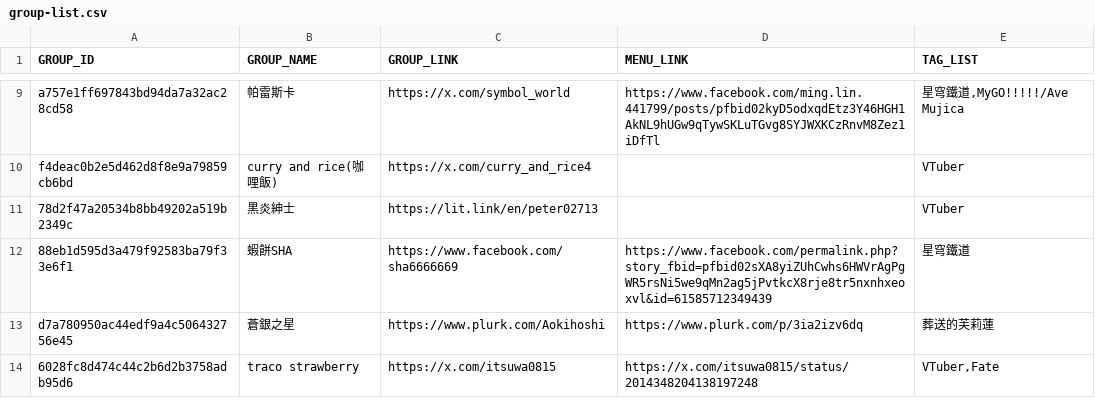
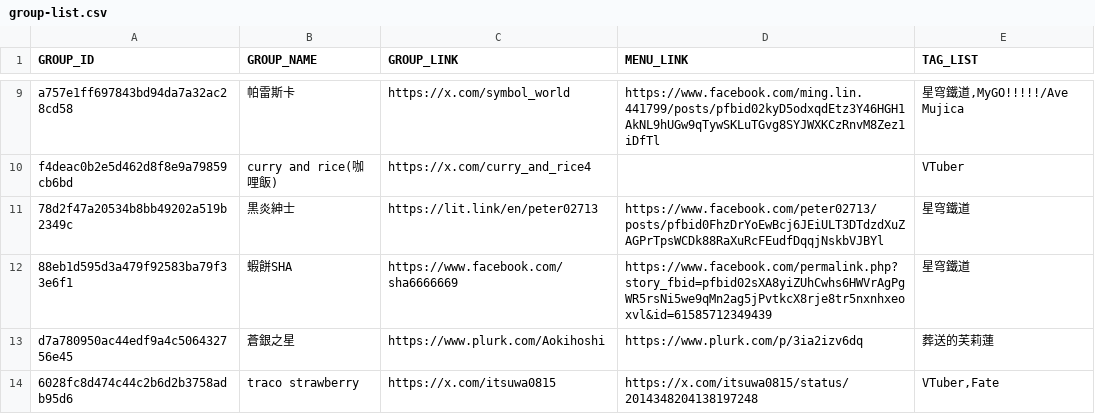
Before and after one commit to nh60211as/DoujinMapMarker, a CSV file: data/FF46/group-list.csv, drawn as a sheet; only a part is shown, gaps mark what is left out; the diff covers the shown part only.

Commit message:
feat: update group data

```diff
--- a/data/FF46/group-list.csv
+++ b/data/FF46/group-list.csv
@@ -10,3 +10,3 @@ a757e1ff697843bd94da7a32ac28cd58,帕雷斯卡,https://x.com/symbol_world,https:/
 f4deac0b2e5d462d8f8e9a79859cb6bd,curry and rice(咖哩飯),https://x.com/curry_and_rice4,,VTuber
-78d2f47a20534b8bb49202a519b2349c,黒炎紳士,https://lit.link/en/peter02713,,VTuber
+78d2f47a20534b8bb49202a519b2349c,黒炎紳士,https://lit.link/en/peter02713,https://www.facebook.com/peter02713/posts/pfbid0FhzDrYoEwBcj6JEiULT3DTdzdXuZAGPrTpsWCDk88RaXuRcFEudfDqqjNskbVJBYl,星穹鐵道
 88eb1d595d3a479f92583ba79f33e6f1,蝦餅SHA,https://www.facebook.com/sha6666669,https://www.facebook.com/permalink.php?story_fbid=pfbid02sXA8yiZUhCwhs6HWVrAgPgWR5rsNi5we9qMn2ag5jPvtkcX8rje8tr5nxnhxeoxvl&id=61585712349439,星穹鐵道
```
Also changed, not shown: 12 edited cells elsewhere in this file, 1 other file.
